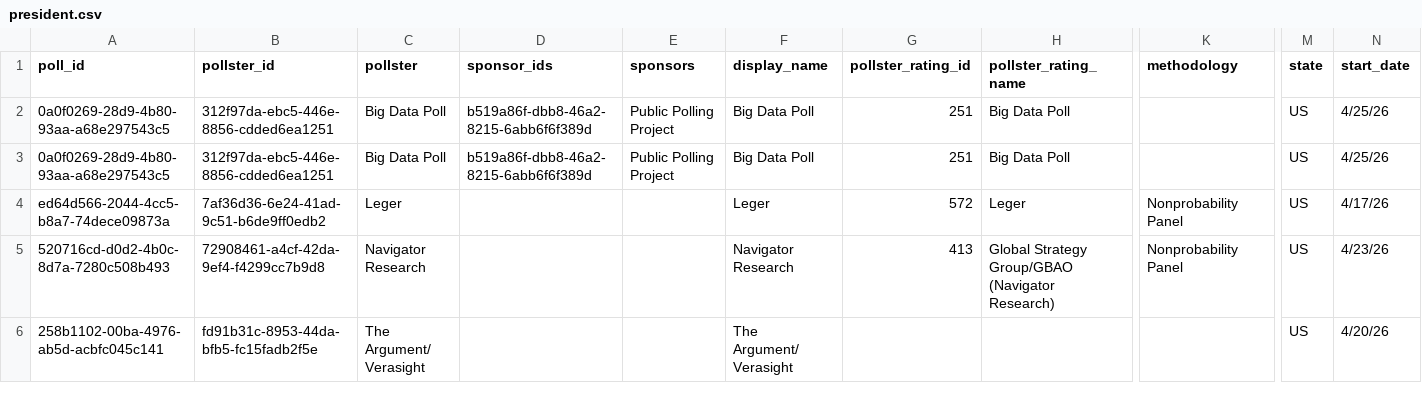
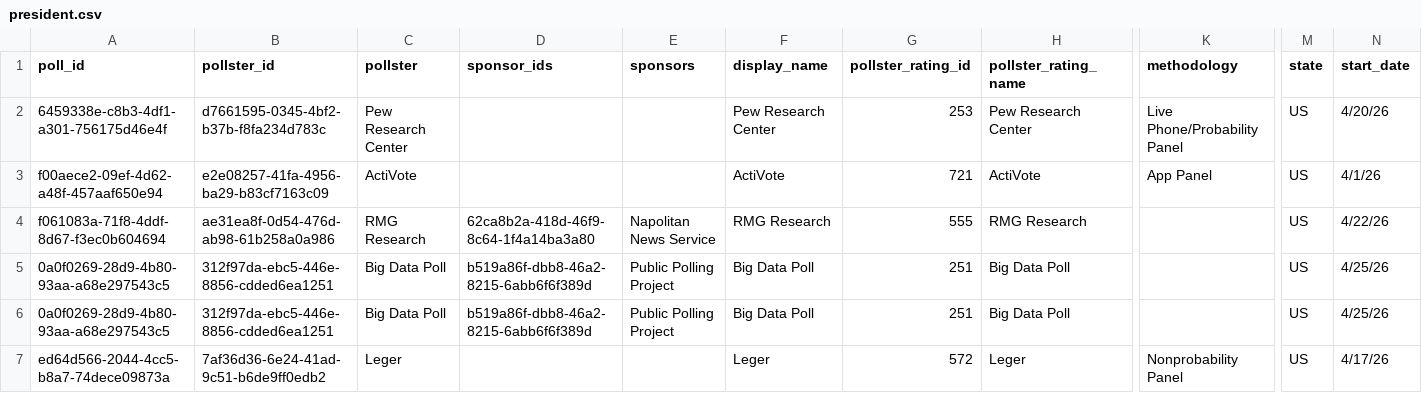
Before and after one commit to davidmold/spockpoll, a CSV file: president.csv, drawn as a sheet; only a part is shown, gaps mark what is left out; the shorter side is filled out with more unchanged rows; rows hold the shown columns only; the diff names each change by its address in the sheet, - before the commit and + after, or states it on an @@ line.

```diff
--- a/president.csv
+++ b/president.csv
+row 2: 6459338e-c8b3-4df1-a301-756175d46e4f | d7661595-0345-4bf2-b37b-f8fa234d783c | Pew Research Center |  |  | Pew Research Center | 253 | Pew Research Center | Live Phone/Probability Panel | US | 4/20/26
+row 3: f00aece2-09ef-4d62-a48f-457aaf650e94 | e2e08257-41fa-4956-ba29-b83cf7163c09 | ActiVote |  |  | ActiVote | 721 | ActiVote | App Panel | US | 4/1/26
+row 4: f061083a-71f8-4ddf-8d67-f3ec0b604694 | ae31ea8f-0d54-476d-ab98-61b258a0a986 | RMG Research | 62ca8b2a-418d-46f9-8c64-1f4a14ba3a80 | Napolitan News Service | RMG Research | 555 | RMG Research |  | US | 4/22/26
```
